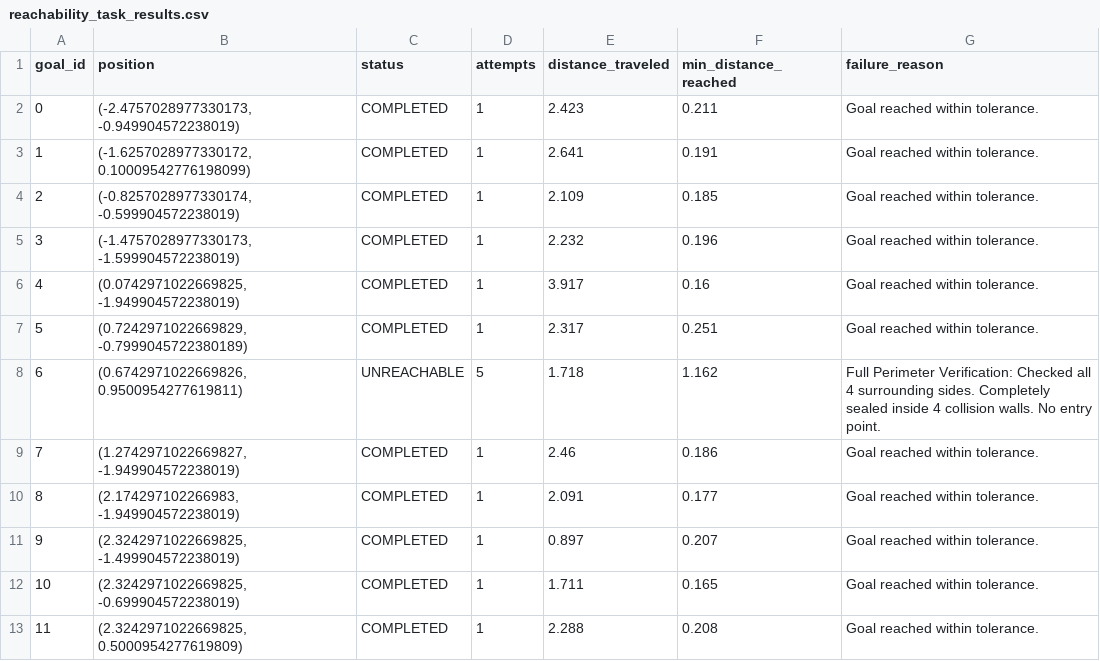
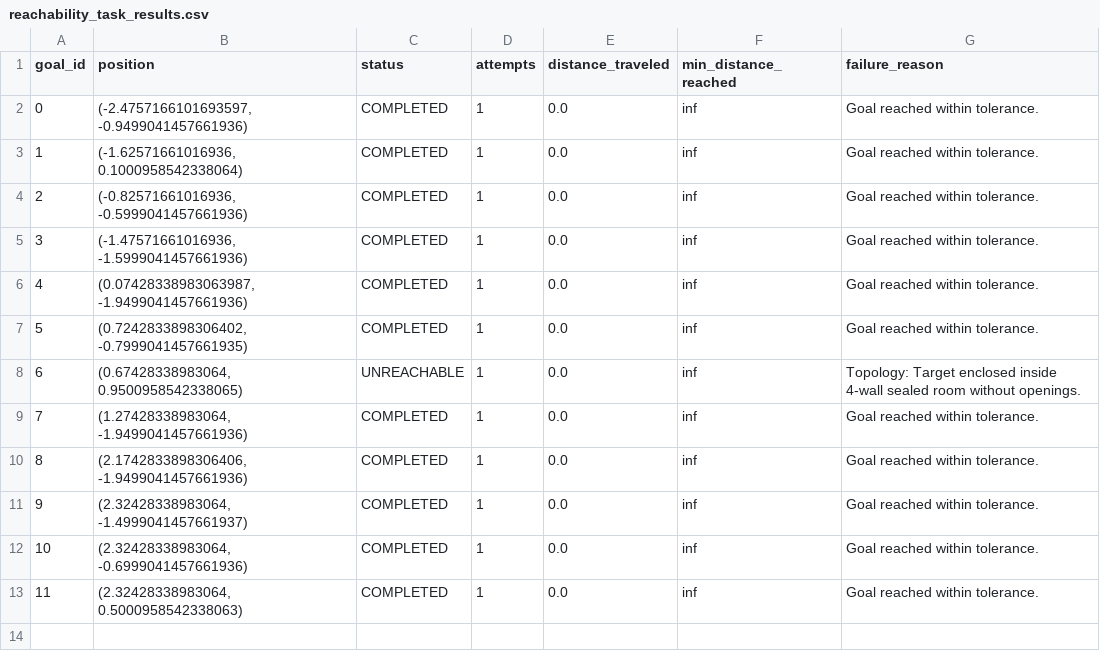
Before and after one commit to adnanaemir04/fuzzy-logic-robot-navigation, a CSV file: data/reachability_task_results.csv, drawn as a sheet.

```diff
--- a/data/reachability_task_results.csv
+++ b/data/reachability_task_results.csv
@@ -1,13 +1,13 @@
 goal_id,position,status,attempts,distance_traveled,min_distance_reached,failure_reason
-0,"(-2.4757028977330173, -0.949904572238019)",COMPLETED,1,2.423,0.211,Goal reached within tolerance.
-1,"(-1.6257028977330172, 0.10009542776198099)",COMPLETED,1,2.641,0.191,Goal reached within tolerance.
-2,"(-0.8257028977330174, -0.599904572238019)",COMPLETED,1,2.109,0.185,Goal reached within tolerance.
-3,"(-1.4757028977330173, -1.599904572238019)",COMPLETED,1,2.232,0.196,Goal reached within tolerance.
-4,"(0.0742971022669825, -1.949904572238019)",COMPLETED,1,3.917,0.16,Goal reached within tolerance.
-5,"(0.7242971022669829, -0.7999045722380189)",COMPLETED,1,2.317,0.251,Goal reached within tolerance.
-6,"(0.6742971022669826, 0.9500954277619811)",UNREACHABLE,5,1.718,1.162,Full Perimeter Verification: Checked all 4 surrounding sides. Completely sealed inside 4 collision walls. No entry point.
-7,"(1.2742971022669827, -1.949904572238019)",COMPLETED,1,2.46,0.186,Goal reached within tolerance.
-8,"(2.174297102266983, -1.949904572238019)",COMPLETED,1,2.091,0.177,Goal reached within tolerance.
-9,"(2.3242971022669825, -1.499904572238019)",COMPLETED,1,0.897,0.207,Goal reached within tolerance.
-10,"(2.3242971022669825, -0.699904572238019)",COMPLETED,1,1.711,0.165,Goal reached within tolerance.
-11,"(2.3242971022669825, 0.5000954277619809)",COMPLETED,1,2.288,0.208,Goal reached within tolerance.
+0,"(-2.4757166101693597, -0.9499041457661936)",COMPLETED,1,0.0,inf,Goal reached within tolerance.
+1,"(-1.62571661016936, 0.1000958542338064)",COMPLETED,1,0.0,inf,Goal reached within tolerance.
+2,"(-0.82571661016936, -0.5999041457661936)",COMPLETED,1,0.0,inf,Goal reached within tolerance.
+3,"(-1.47571661016936, -1.5999041457661936)",COMPLETED,1,0.0,inf,Goal reached within tolerance.
+4,"(0.07428338983063987, -1.9499041457661936)",COMPLETED,1,0.0,inf,Goal reached within tolerance.
+5,"(0.7242833898306402, -0.7999041457661935)",COMPLETED,1,0.0,inf,Goal reached within tolerance.
+6,"(0.67428338983064, 0.9500958542338065)",UNREACHABLE,1,0.0,inf,Topology: Target enclosed inside 4-wall sealed room without openings.
+7,"(1.27428338983064, -1.9499041457661936)",COMPLETED,1,0.0,inf,Goal reached within tolerance.
+8,"(2.1742833898306406, -1.9499041457661936)",COMPLETED,1,0.0,inf,Goal reached within tolerance.
+9,"(2.32428338983064, -1.4999041457661937)",COMPLETED,1,0.0,inf,Goal reached within tolerance.
+10,"(2.32428338983064, -0.6999041457661936)",COMPLETED,1,0.0,inf,Goal reached within tolerance.
+11,"(2.32428338983064, 0.5000958542338063)",COMPLETED,1,0.0,inf,Goal reached within tolerance.
```
Also changed, not shown: 9 other files.
